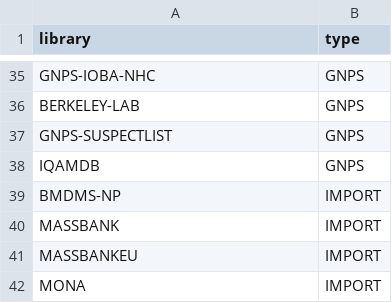
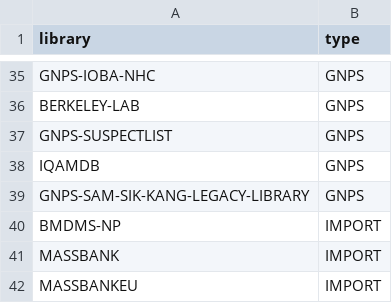
Before and after one commit to Wang-Bioinformatics-Lab/GNPS_ExternalStructureProxy, a TSV file: library_names.tsv, drawn as a sheet; only a part is shown, gaps mark what is left out; the shorter side is filled out with more unchanged rows; the diff names each change by its address in the sheet, - before the commit and + after, or states it on an @@ line.

Commit message:
adding new kyobin library

```diff
--- a/library_names.tsv
+++ b/library_names.tsv
+row 39: GNPS-SAM-SIK-KANG-LEGACY-LIBRARY | GNPS
```
